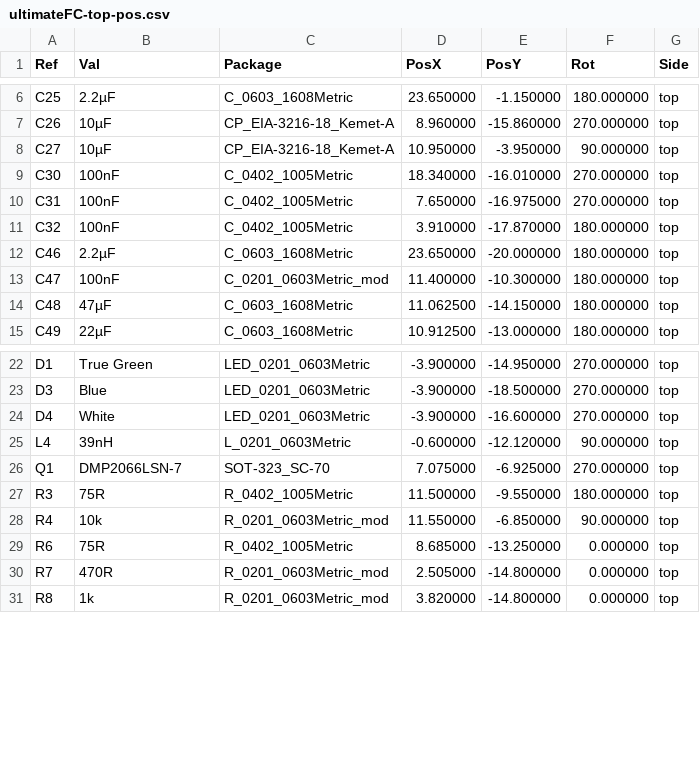
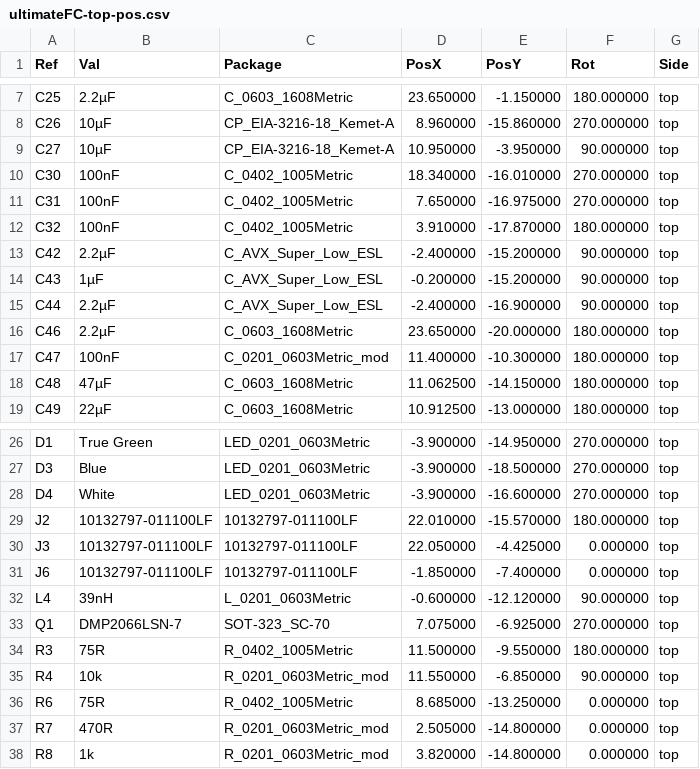
Before and after one commit to crteensy/yolo-fc_1-3S, a CSV file: assembly_output/ultimateFC-top-pos.csv, drawn as a sheet; only a part is shown, gaps mark what is left out; the diff covers the shown part only; the diff names each change by its address in the sheet, - before the commit and + after, or states it on an @@ line.

```diff
--- a/assembly_output/ultimateFC-top-pos.csv
+++ b/assembly_output/ultimateFC-top-pos.csv
+row 13: C42 | 2.2µF | C_AVX_Super_Low_ESL | -2.400000 | -15.200000 | 90.000000 | top
+row 14: C43 | 1µF | C_AVX_Super_Low_ESL | -0.200000 | -15.200000 | 90.000000 | top
+row 15: C44 | 2.2µF | C_AVX_Super_Low_ESL | -2.400000 | -16.900000 | 90.000000 | top
+row 29: J2 | 10132797-011100LF | 10132797-011100LF | 22.010000 | -15.570000 | 180.000000 | top
+row 30: J3 | 10132797-011100LF | 10132797-011100LF | 22.050000 | -4.425000 | 0.000000 | top
+row 31: J6 | 10132797-011100LF | 10132797-011100LF | -1.850000 | -7.400000 | 0.000000 | top
```
Also changed, not shown: 12 added rows elsewhere in this file, assembly_output/ultimateFC-bottom-pos.csv, 8 other files.
